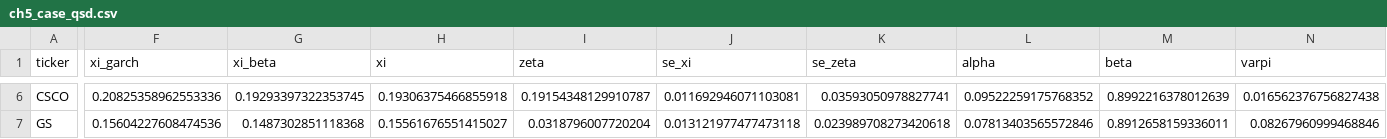
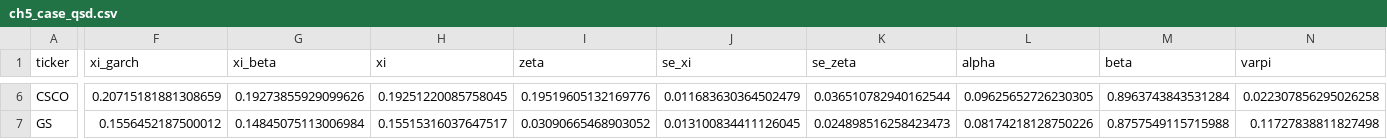
Before and after one commit to danpele/MFM, a CSV file: Quantlets/Ch_05/MFM_ch5_quasi_score_driven/ch5_case_qsd.csv, drawn as a sheet; only a part is shown, gaps mark what is left out; the diff covers the shown part only; the diff names each change by its address in the sheet, - before the commit and + after, or states it on an @@ line.

```diff
--- a/Quantlets/Ch_05/MFM_ch5_quasi_score_driven/ch5_case_qsd.csv
+++ b/Quantlets/Ch_05/MFM_ch5_quasi_score_driven/ch5_case_qsd.csv
-F6 (xi_garch): 0.20825358962553336
+F6 (xi_garch): 0.20715181881308659
-G6 (xi_beta): 0.19293397322353745
+G6 (xi_beta): 0.19273855929099626
-H6 (xi): 0.19306375466855918
+H6 (xi): 0.19251220085758045
-I6 (zeta): 0.19154348129910787
+I6 (zeta): 0.19519605132169776
-J6 (se_xi): 0.011692946071103081
+J6 (se_xi): 0.011683630364502479
-K6 (se_zeta): 0.03593050978827741
+K6 (se_zeta): 0.036510782940162544
-L6 (alpha): 0.09522259175768352
+L6 (alpha): 0.09625652726230305
-M6 (beta): 0.8992216378012639
+M6 (beta): 0.8963743843531284
-N6 (varpi): 0.016562376756827438
+N6 (varpi): 0.022307856295026258
-F7 (xi_garch): 0.15604227608474536
+F7 (xi_garch): 0.1556452187500012
-G7 (xi_beta): 0.1487302851118368
+G7 (xi_beta): 0.14845075113006984
-H7 (xi): 0.15561676551415027
+H7 (xi): 0.15515316037647517
-I7 (zeta): 0.0318796007720204
+I7 (zeta): 0.03090665468903052
-J7 (se_xi): 0.013121977477473118
+J7 (se_xi): 0.013100834411126045
-K7 (se_zeta): 0.023989708273420618
+K7 (se_zeta): 0.024898516258423473
-L7 (alpha): 0.07813403565572846
+L7 (alpha): 0.08174218128750226
-M7 (beta): 0.8912658159336011
+M7 (beta): 0.8757549115715988
-N7 (varpi): 0.08267960999468846
+N7 (varpi): 0.11727838811827498
```
Also changed, not shown: 158 edited cells elsewhere in this file, Quantlets/Ch_05/ch5_case_qsd.csv, 15 other files.
